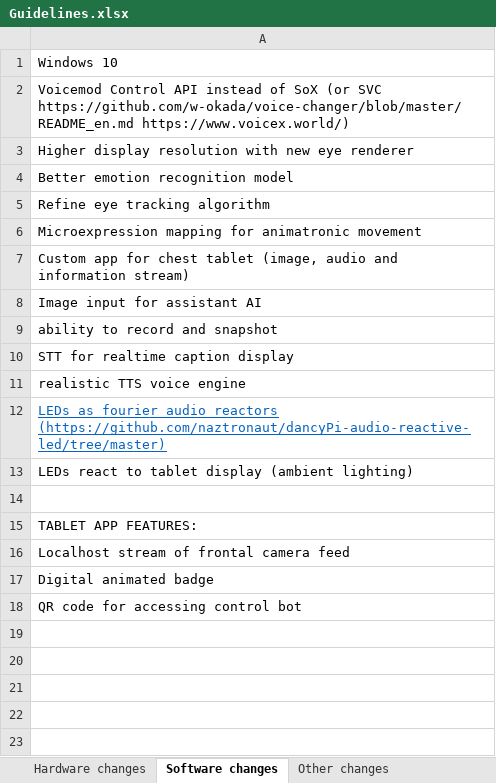
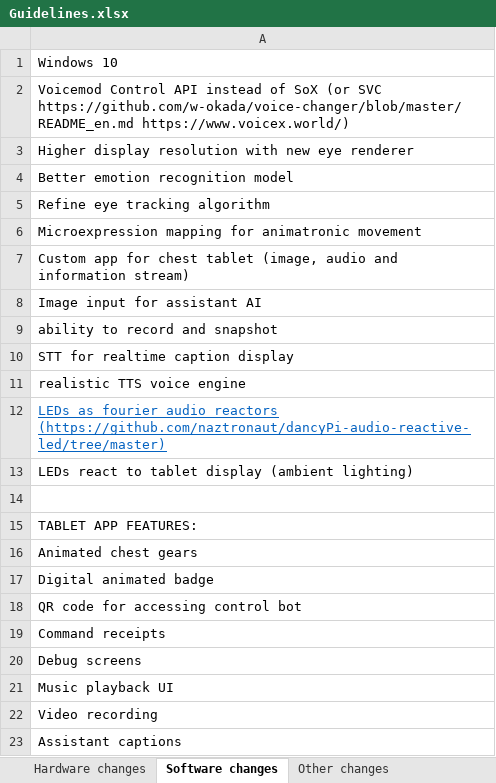
Before and after one commit to MekhyW/DYNAMO-Electronic_Fursuit-2.0, an Excel workbook: Guidelines.xlsx, sheet Software changes, drawn as a sheet; values as stored, in another font and other column widths than the file's, no borders; the diff names each change by its address in the sheet, - before the commit and + after, or states it on an @@ line.

Commit message:
Update Guidelines.xlsx

```diff
--- a/Guidelines.xlsx (sheet Software changes)
+++ b/Guidelines.xlsx (sheet Software changes)
-A16: Localhost stream of frontal camera feed
+A16: Animated chest gears
+row 19: Command receipts
+row 20: Debug screens
+row 21: Music playback UI
+row 22: Video recording
+row 23: Assistant captions
```
Also changed, not shown: sheet Hardware changes, sheet Problems of BOSS.
